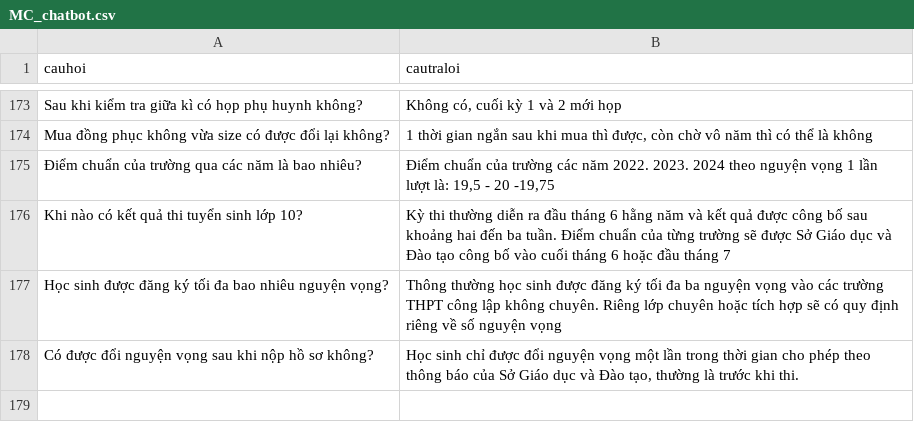
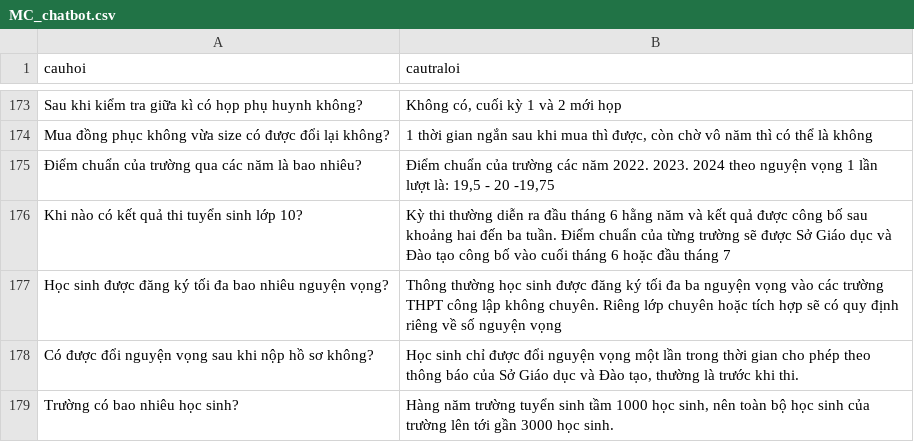
Before and after one commit to ThanhThao167/MarieCurie, a CSV file: MC_chatbot.csv, drawn as a sheet; only a part is shown, gaps mark what is left out; the diff names each change by its address in the sheet, - before the commit and + after, or states it on an @@ line.

Commit message:
Update MC_chatbot.csv

```diff
--- a/MC_chatbot.csv
+++ b/MC_chatbot.csv
+row 179: Trường có bao nhiêu học sinh? | Hàng năm trường tuyển sinh tầm 1000 học sinh, nên toàn bộ học sinh của trường lên tới gần 3000 học sinh.
```
